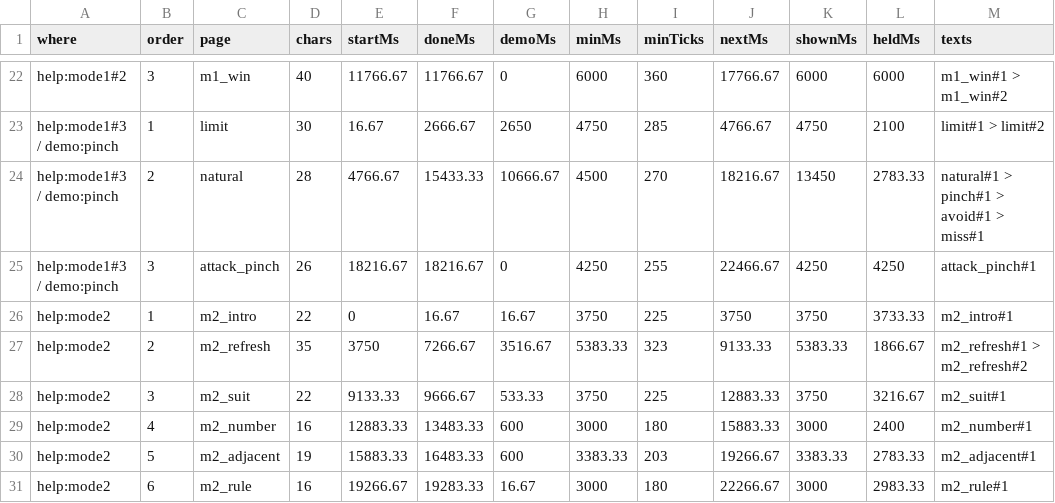
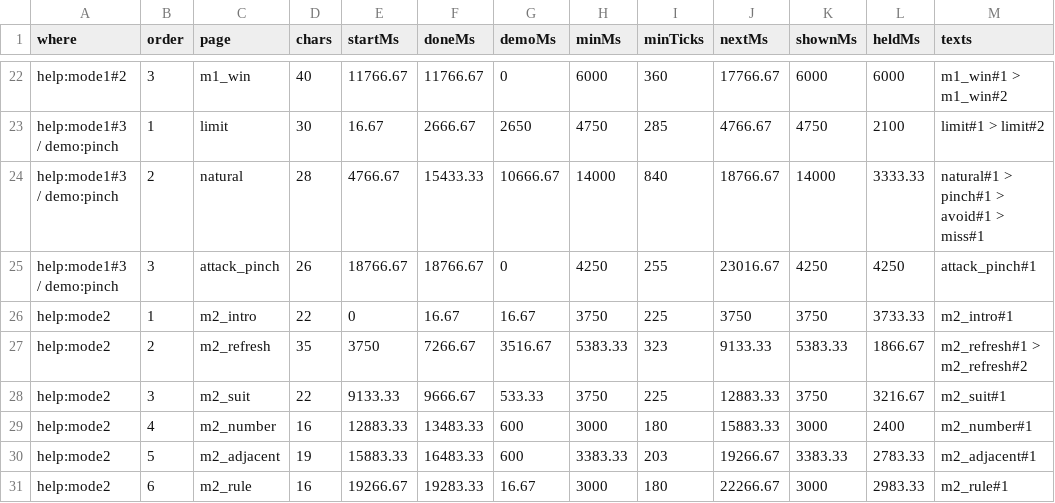
Before and after one commit to kotarogg/palamedes2_stylegame_making, a CSV file: palamedes2-like/docs/v320f06/measure/help_items.csv, drawn as a sheet; only a part is shown, gaps mark what is left out; the diff covers the shown part only.

```diff
--- a/palamedes2-like/docs/v320f06/measure/help_items.csv
+++ b/palamedes2-like/docs/v320f06/measure/help_items.csv
@@ -23,4 +23,4 @@ help:mode1#2,3,m1_win,40,11766.67,11766.67,0,6000,360,17766.67,6000,6000,m1_win#
 help:mode1#3 / demo:pinch,1,limit,30,16.67,2666.67,2650,4750,285,4766.67,4750,2100,limit#1 > limit#2
-help:mode1#3 / demo:pinch,2,natural,28,4766.67,15433.33,10666.67,4500,270,18216.67,13450,2783.33,natural#1 > pinch#1 > avoid#1 > miss#1
-help:mode1#3 / demo:pinch,3,attack_pinch,26,18216.67,18216.67,0,4250,255,22466.67,4250,4250,attack_pinch#1
+help:mode1#3 / demo:pinch,2,natural,28,4766.67,15433.33,10666.67,14000,840,18766.67,14000,3333.33,natural#1 > pinch#1 > avoid#1 > miss#1
+help:mode1#3 / demo:pinch,3,attack_pinch,26,18766.67,18766.67,0,4250,255,23016.67,4250,4250,attack_pinch#1
 help:mode2,1,m2_intro,22,0,16.67,16.67,3750,225,3750,3750,3733.33,m2_intro#1
```
Also changed, not shown: 30 edited cells elsewhere in this file, palamedes2-like/docs/v320f06/measure/help_segments.csv, 6 other files.
